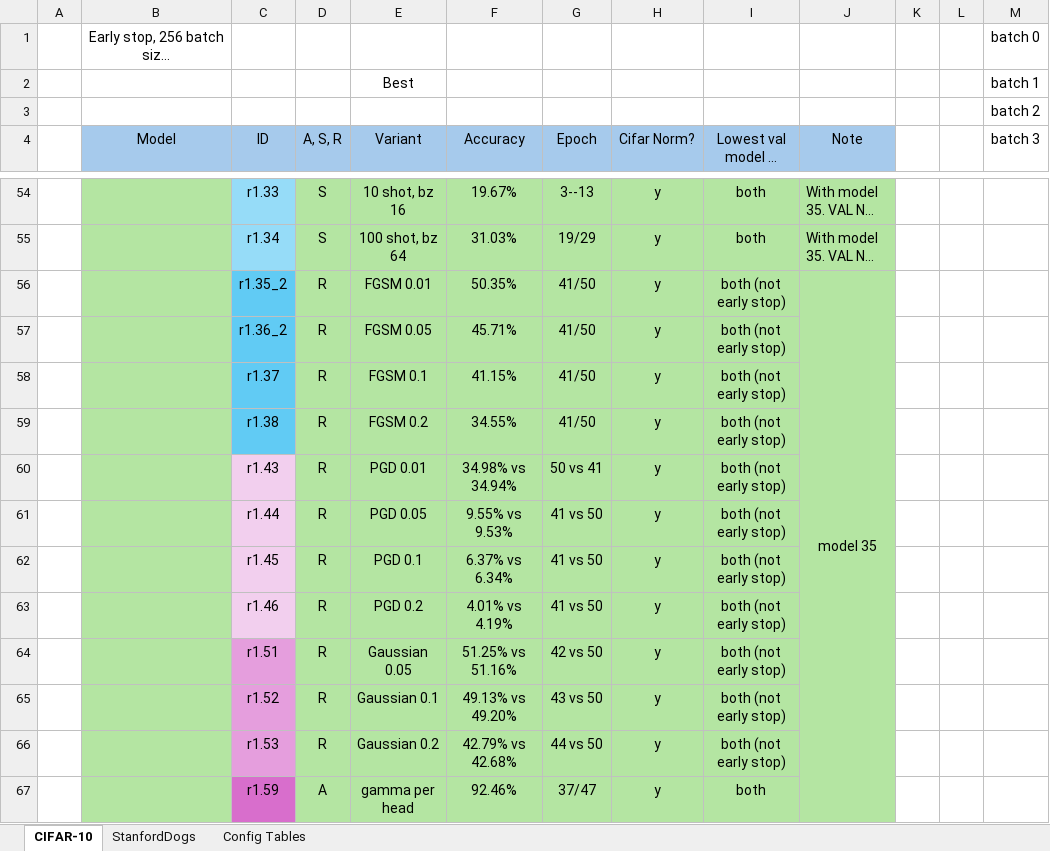
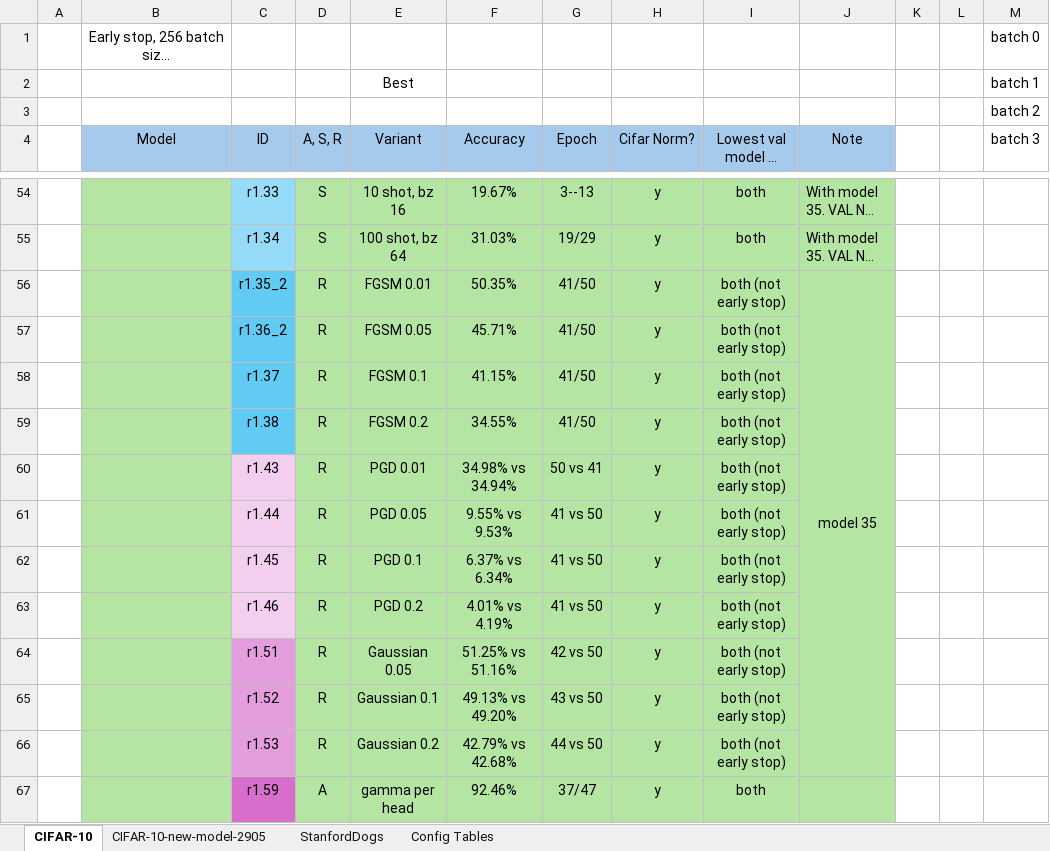
Before and after one commit to pran872/Brain-Network, an Excel workbook: results.xlsx, sheet CIFAR-10, drawn as a sheet; only a part is shown, gaps mark what is left out; long unchanged cells end in …; values as stored, in another font and other column widths than the file's, no borders; conditional formats not drawn; removed rows and columns are numbered as before the commit, all else as after; the diff covers the shown part only; the diff names each change by its address in the sheet, - before the commit and + after, or states it on an @@ line.

Commit message:
[FIXIMP] Sending round 4 configs cifar

```diff
--- a/results.xlsx (sheet CIFAR-10)
+++ b/results.xlsx (sheet CIFAR-10)
+sheet tab: CIFAR-10-new-model-2905
-J56:J91 merged
+J56:J66 merged
```
Also changed, not shown: 13 added rows, 2 removed rows, 44 edited cells, cell formats and merged cells elsewhere in this sheet, sheet StanfordDogs, sheet Config Tables, 51 other files.
